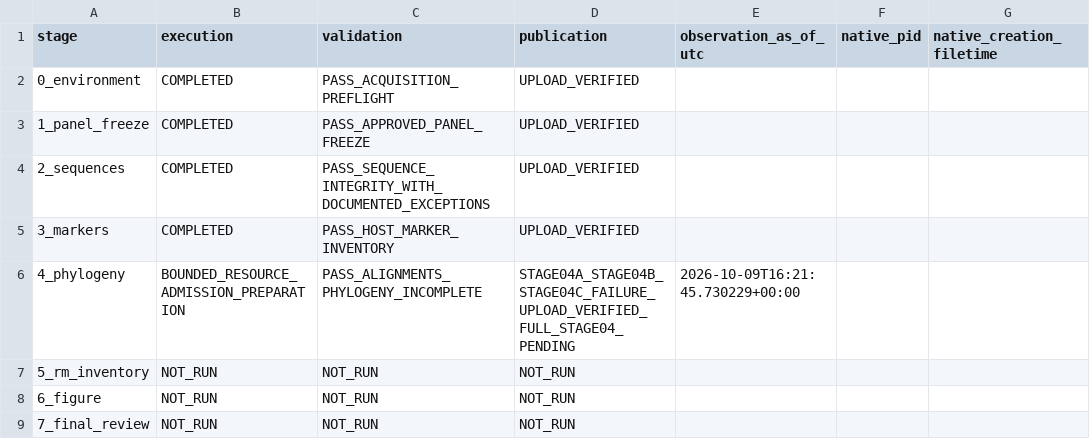
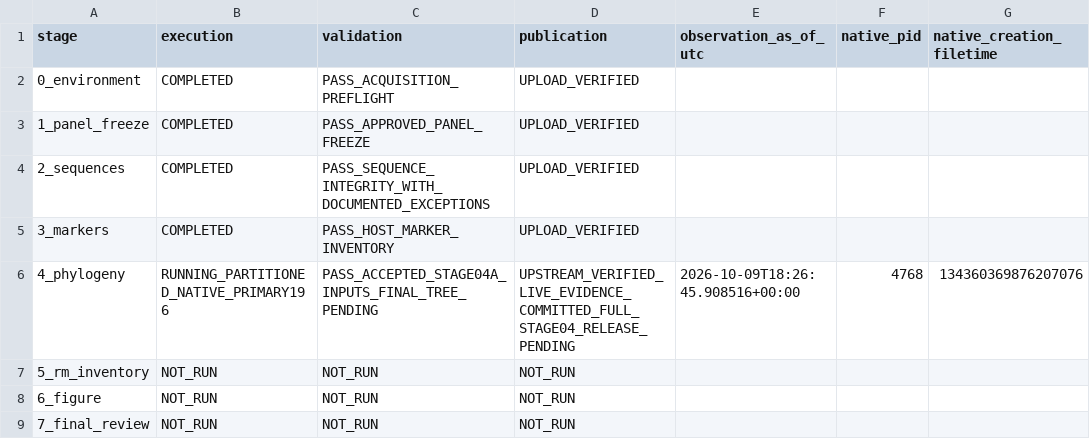
Before and after one commit to serg-alexv/lab-rm-phylogenomics-196, a TSV file: status/stages.tsv, drawn as a sheet.

Commit message:
Record master-run authority, live IQ-TREE progress and recoverable cleanup plan

```diff
--- a/status/stages.tsv
+++ b/status/stages.tsv
@@ -5,3 +5,3 @@ stage	execution	validation	publication	observation_as_of_utc	native_pid	native_c
 3_markers	COMPLETED	PASS_HOST_MARKER_INVENTORY	UPLOAD_VERIFIED			
-4_phylogeny	BOUNDED_RESOURCE_ADMISSION_PREPARATION	PASS_ALIGNMENTS_PHYLOGENY_INCOMPLETE	STAGE04A_STAGE04B_STAGE04C_FAILURE_UPLOAD_VERIFIED_FULL_STAGE04_PENDING	2026-10-09T16:21:45.730229+00:00		
+4_phylogeny	RUNNING_PARTITIONED_NATIVE_PRIMARY196	PASS_ACCEPTED_STAGE04A_INPUTS_FINAL_TREE_PENDING	UPSTREAM_VERIFIED_LIVE_EVIDENCE_COMMITTED_FULL_STAGE04_RELEASE_PENDING	2026-10-09T18:26:45.908516+00:00	4768	134360369876207076
 5_rm_inventory	NOT_RUN	NOT_RUN	NOT_RUN			
```
Also changed, not shown: 15 other files.
